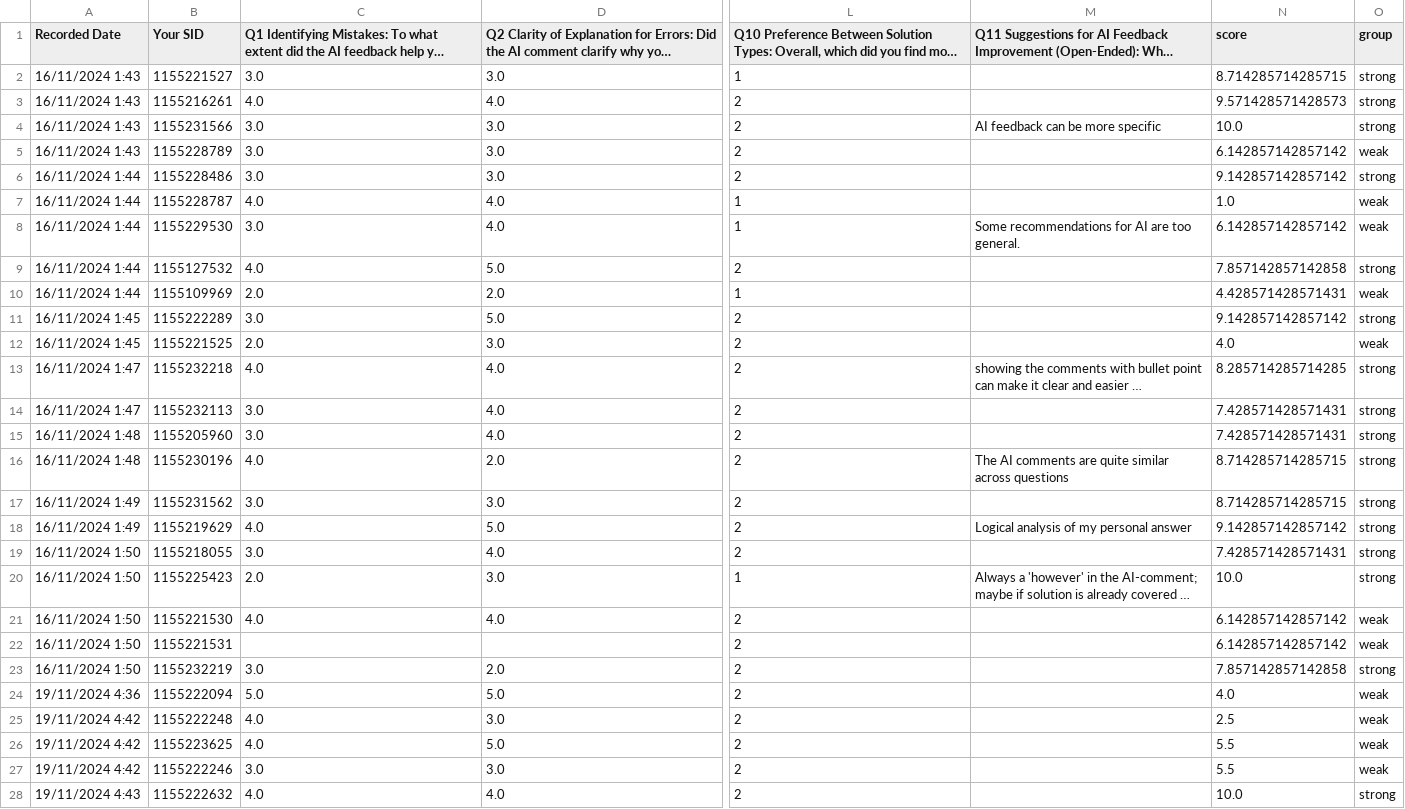
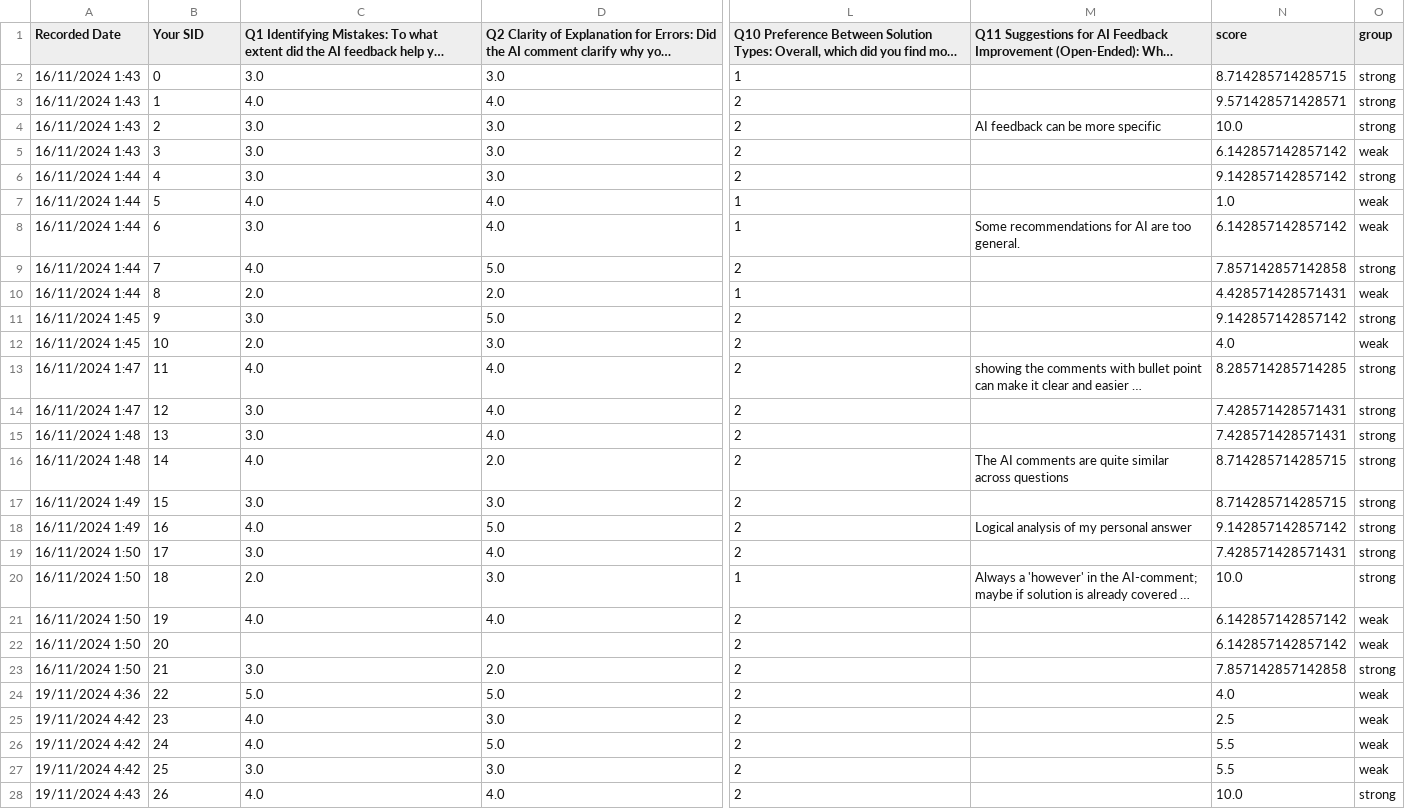
Before and after one commit to calvinyeungck/Automated_Assignment_Grading, a CSV file: survey_result.csv, drawn as a sheet; only a part is shown, gaps mark what is left out; long unchanged cells end in …; the diff covers the shown part only; the diff names each change by its address in the sheet, - before the commit and + after, or states it on an @@ line.

```diff
--- a/survey_result.csv
+++ b/survey_result.csv
-B2 (Your SID): 1155221527
+B2 (Your SID): 0
-B3 (Your SID): 1155216261
+B3 (Your SID): 1
-N3 (score): 9.571428571428573
+N3 (score): 9.571428571428571
-B4 (Your SID): 1155231566
+B4 (Your SID): 2
-B5 (Your SID): 1155228789
+B5 (Your SID): 3
-B6 (Your SID): 1155228486
+B6 (Your SID): 4
-B7 (Your SID): 1155228787
+B7 (Your SID): 5
-B8 (Your SID): 1155229530
+B8 (Your SID): 6
-B9 (Your SID): 1155127532
+B9 (Your SID): 7
-B10 (Your SID): 1155109969
+B10 (Your SID): 8
-B11 (Your SID): 1155222289
+B11 (Your SID): 9
-B12 (Your SID): 1155221525
+B12 (Your SID): 10
-B13 (Your SID): 1155232218
+B13 (Your SID): 11
-B14 (Your SID): 1155232113
+B14 (Your SID): 12
-B15 (Your SID): 1155205960
+B15 (Your SID): 13
-B16 (Your SID): 1155230196
+B16 (Your SID): 14
-B17 (Your SID): 1155231562
+B17 (Your SID): 15
-B18 (Your SID): 1155219629
+B18 (Your SID): 16
-B19 (Your SID): 1155218055
+B19 (Your SID): 17
-B20 (Your SID): 1155225423
+B20 (Your SID): 18
-B21 (Your SID): 1155221530
+B21 (Your SID): 19
-B22 (Your SID): 1155221531
+B22 (Your SID): 20
-B23 (Your SID): 1155232219
+B23 (Your SID): 21
-B24 (Your SID): 1155222094
+B24 (Your SID): 22
-B25 (Your SID): 1155222248
+B25 (Your SID): 23
-B26 (Your SID): 1155223625
+B26 (Your SID): 24
-B27 (Your SID): 1155222246
+B27 (Your SID): 25
-B28 (Your SID): 1155222632
+B28 (Your SID): 26
```
Also changed, not shown: 87 edited cells elsewhere in this file, df_Q2.csv.
